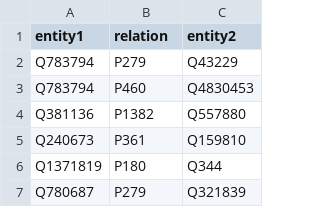
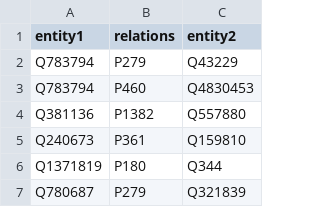
Before and after one commit to niklasamslgruber/textKGCN, a CSV file: _data/r8_small/triples/r8_small_filtered_triples.csv, drawn as a sheet; only a part is shown.

```diff
--- a/_data/r8_small/triples/r8_small_filtered_triples.csv
+++ b/_data/r8_small/triples/r8_small_filtered_triples.csv
@@ -1,2 +1,2 @@
-entity1,relation,entity2
+entity1,relations,entity2
 Q783794,P279,Q43229
```
Also changed, not shown: _data/relations/filtered_wiki_relations.csv, 45 other files.
